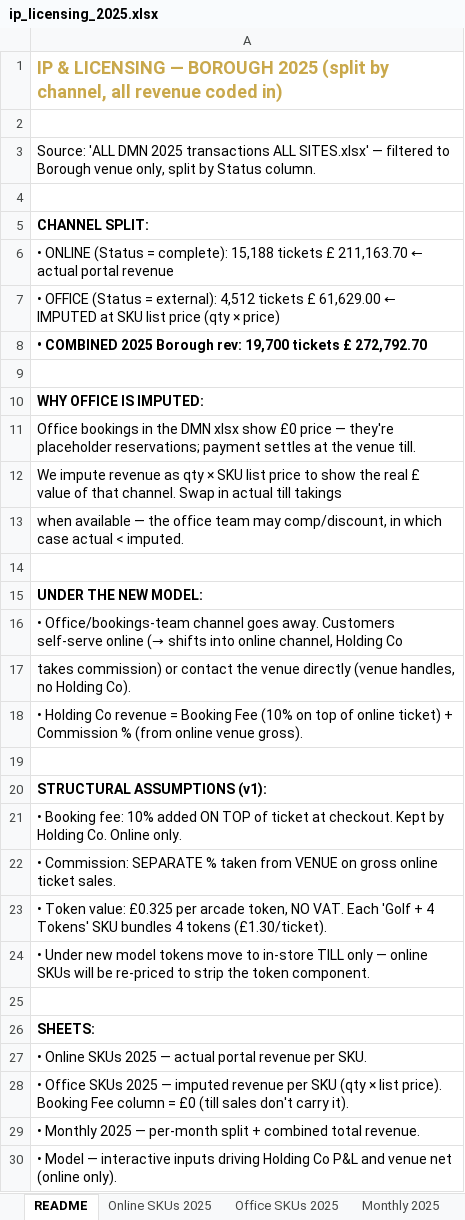
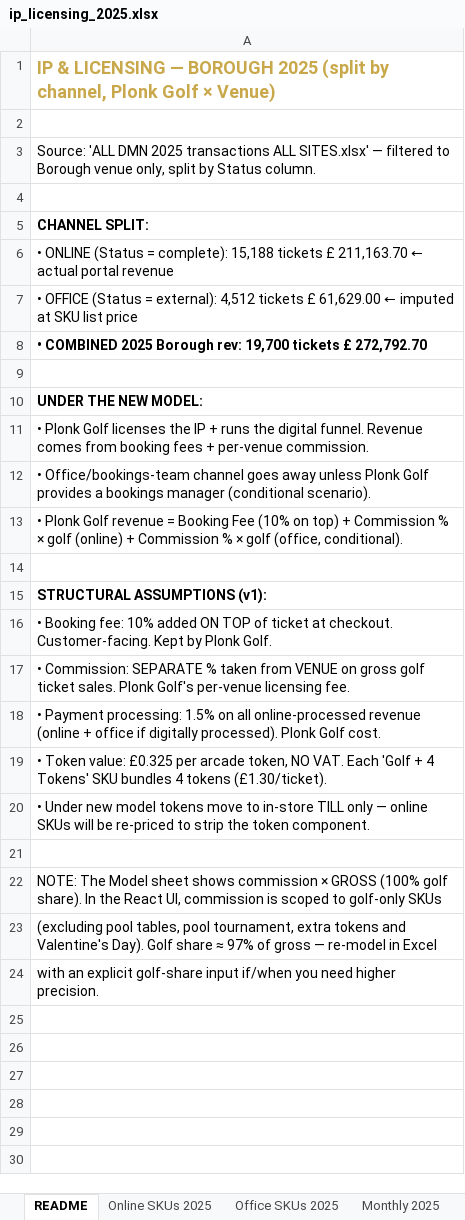
Before and after one commit to elliotscottdesign/Plonk-Borough-2.0, an Excel workbook: workbook/ip_licensing_2025.xlsx, sheet README, drawn as a sheet; values as stored, in another font and other column widths than the file's, no borders; removed rows and columns are numbered as before the commit, all else as after; the diff names each change by its address in the sheet, - before the commit and + after, or states it on an @@ line.

```diff
--- a/workbook/ip_licensing_2025.xlsx (sheet README)
+++ b/workbook/ip_licensing_2025.xlsx (sheet README)
-A1: …by channel, all revenue coded in)
+A1: …by channel, Plonk Golf × Venue)
-A7: …61,629.00 ← IMPUTED at SKU list price (qty × price)
+A7: …61,629.00 ← imputed at SKU list price
-row 10: WHY OFFICE IS IMPUTED:
-row 11: Office bookings in the DMN xlsx show £0 price — they're placeholder reservations; payment settles at the venue till.
-row 12: We impute revenue as qty × SKU list price to show the real £ value of that channel. Swap in actual till takings
-row 13: when available — the office team may comp/discount, in which case actual < imputed.
-row 14: (empty)
-A11: • Office/bookings-team channel goes away. Customers self-serve online (→ shifts into online channel, Holding Co
+A11: • Plonk Golf licenses the IP + runs the digital funnel. Revenue comes from booking fees + per-venue commission.
-A12: takes commission) or contact the venue directly (venue handles, no Holding Co).
+A12: • Office/bookings-team channel goes away unless Plonk Golf provides a bookings manager (conditional scenario).
-A13: • Holding Co revenue = Booking Fee (10% on top of online ticket) + Commission % (from online venue gross).
+A13: • Plonk Golf revenue = Booking Fee (10% on top) + Commission % × golf (online) + Commission % × golf (office, conditional).
-A16: …at checkout. Kept by Holding Co. Online only.
+A16: …at checkout. Customer-facing. Kept by Plonk Golf.
-A17: …on gross online ticket sales.
+A17: …on gross golf ticket sales. Plonk Golf's per-venue licensing fee.
+row 18: • Payment processing: 1.5% on all online-processed revenue (online + office if digitally processed). Plonk Golf cost.
-A22: SHEETS:
+A22: NOTE: The Model sheet shows commission × GROSS (100% golf share). In the React UI, commission is scoped to golf-only SKUs
-A22 bold: on
+A22 bold: off
-A23: • Online SKUs 2025 — actual portal revenue per SKU.
+A23: (excluding pool tables, pool tournament, extra tokens and Valentine's Day). Golf share ≈ 97% of gross — re-model in Excel
-A24: • Office SKUs 2025 — imputed revenue per SKU (qty × list price). Booking Fee column = £0 (till sales don't carry it).
+A24: with an explicit golf-share input if/when you need higher precision.
-row 29: • Monthly 2025 — per-month split + combined total revenue.
-row 30: • Model — interactive inputs driving Holding Co P&L and venue net (online only).
```
Also changed, not shown: sheet Model, 6 other files.
